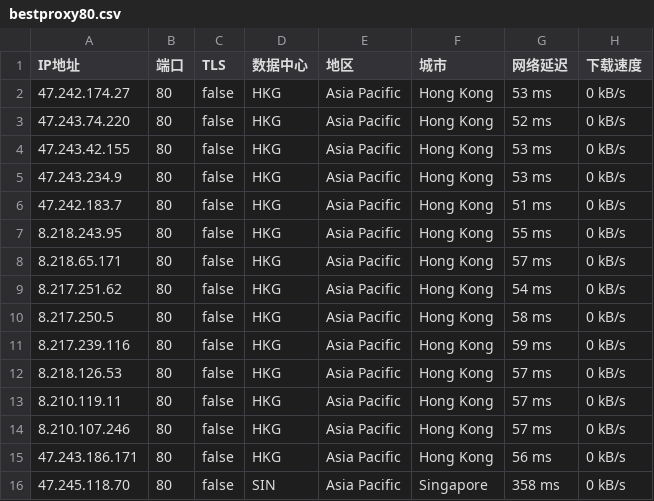
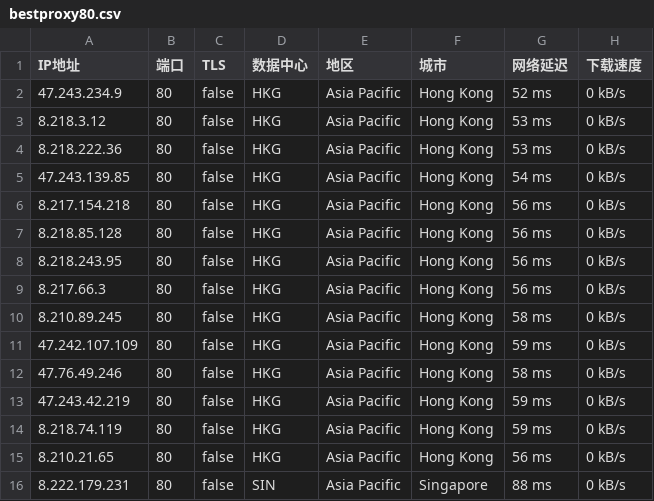
Before and after one commit to greycc2021/iptools, a CSV file: iptest/bestproxy80.csv, drawn as a sheet.

Commit message:
Update:2024-06-11-04:15:01

```diff
--- a/iptest/bestproxy80.csv
+++ b/iptest/bestproxy80.csv
@@ -1,16 +1,16 @@
 IP地址,端口,TLS,数据中心,地区,城市,网络延迟,下载速度
-47.242.174.27,80,false,HKG,Asia Pacific,Hong Kong,53 ms,0 kB/s
-47.243.74.220,80,false,HKG,Asia Pacific,Hong Kong,52 ms,0 kB/s
-47.243.42.155,80,false,HKG,Asia Pacific,Hong Kong,53 ms,0 kB/s
-47.243.234.9,80,false,HKG,Asia Pacific,Hong Kong,53 ms,0 kB/s
-47.242.183.7,80,false,HKG,Asia Pacific,Hong Kong,51 ms,0 kB/s
-8.218.243.95,80,false,HKG,Asia Pacific,Hong Kong,55 ms,0 kB/s
-8.218.65.171,80,false,HKG,Asia Pacific,Hong Kong,57 ms,0 kB/s
-8.217.251.62,80,false,HKG,Asia Pacific,Hong Kong,54 ms,0 kB/s
-8.217.250.5,80,false,HKG,Asia Pacific,Hong Kong,58 ms,0 kB/s
-8.217.239.116,80,false,HKG,Asia Pacific,Hong Kong,59 ms,0 kB/s
-8.218.126.53,80,false,HKG,Asia Pacific,Hong Kong,57 ms,0 kB/s
-8.210.119.11,80,false,HKG,Asia Pacific,Hong Kong,57 ms,0 kB/s
-8.210.107.246,80,false,HKG,Asia Pacific,Hong Kong,57 ms,0 kB/s
-47.243.186.171,80,false,HKG,Asia Pacific,Hong Kong,56 ms,0 kB/s
-47.245.118.70,80,false,SIN,Asia Pacific,Singapore,358 ms,0 kB/s
+47.243.234.9,80,false,HKG,Asia Pacific,Hong Kong,52 ms,0 kB/s
+8.218.3.12,80,false,HKG,Asia Pacific,Hong Kong,53 ms,0 kB/s
+8.218.222.36,80,false,HKG,Asia Pacific,Hong Kong,53 ms,0 kB/s
+47.243.139.85,80,false,HKG,Asia Pacific,Hong Kong,54 ms,0 kB/s
+8.217.154.218,80,false,HKG,Asia Pacific,Hong Kong,56 ms,0 kB/s
+8.218.85.128,80,false,HKG,Asia Pacific,Hong Kong,56 ms,0 kB/s
+8.218.243.95,80,false,HKG,Asia Pacific,Hong Kong,56 ms,0 kB/s
+8.217.66.3,80,false,HKG,Asia Pacific,Hong Kong,56 ms,0 kB/s
+8.210.89.245,80,false,HKG,Asia Pacific,Hong Kong,58 ms,0 kB/s
+47.242.107.109,80,false,HKG,Asia Pacific,Hong Kong,59 ms,0 kB/s
+47.76.49.246,80,false,HKG,Asia Pacific,Hong Kong,58 ms,0 kB/s
+47.243.42.219,80,false,HKG,Asia Pacific,Hong Kong,59 ms,0 kB/s
+8.218.74.119,80,false,HKG,Asia Pacific,Hong Kong,59 ms,0 kB/s
+8.210.21.65,80,false,HKG,Asia Pacific,Hong Kong,56 ms,0 kB/s
+8.222.179.231,80,false,SIN,Asia Pacific,Singapore,88 ms,0 kB/s
```
